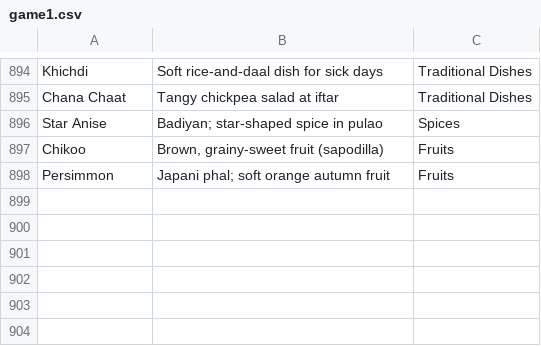
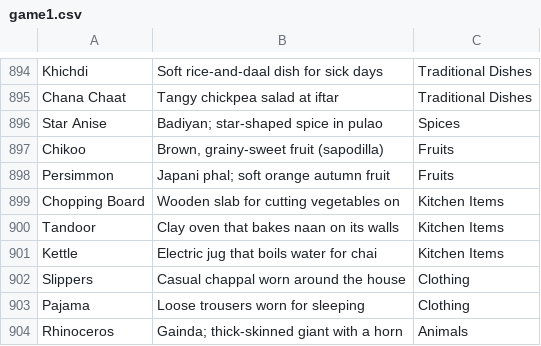
Before and after one commit to theshabab/jorbox, a CSV file: data/seed/data/game1.csv, drawn as a sheet; only a part is shown, gaps mark what is left out.

```diff
--- a/data/seed/data/game1.csv
+++ b/data/seed/data/game1.csv
@@ -898 +898,7 @@ Chikoo,"Brown, grainy-sweet fruit (sapodilla)",Fruits
 Persimmon,Japani phal; soft orange autumn fruit,Fruits
+Chopping Board,Wooden slab for cutting vegetables on,Kitchen Items
+Tandoor,Clay oven that bakes naan on its walls,Kitchen Items
+Kettle,Electric jug that boils water for chai,Kitchen Items
+Slippers,Casual chappal worn around the house,Clothing
+Pajama,Loose trousers worn for sleeping,Clothing
+Rhinoceros,Gainda; thick-skinned giant with a horn,Animals
```
Also changed, not shown: 3 other files.
